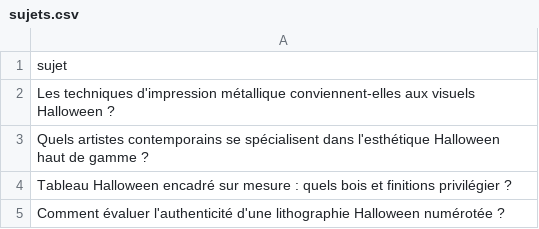
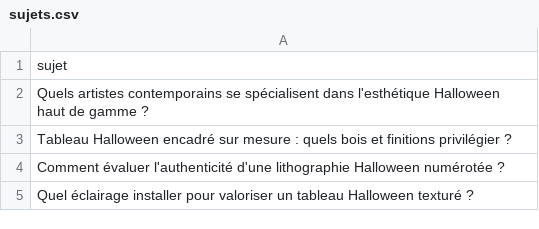
Before and after one commit to Metalosmose21/Halloween-2, a CSV file: sujets.csv, drawn as a sheet; only a part is shown; the shorter side is filled out with more unchanged rows.

```diff
--- a/sujets.csv
+++ b/sujets.csv
@@ -1,3 +1,2 @@
 sujet
-Les techniques d'impression métallique conviennent-elles aux visuels Halloween ?
 Quels artistes contemporains se spécialisent dans l'esthétique Halloween haut de gamme ?
```
Also changed, not shown: sujets_traites.csv.
